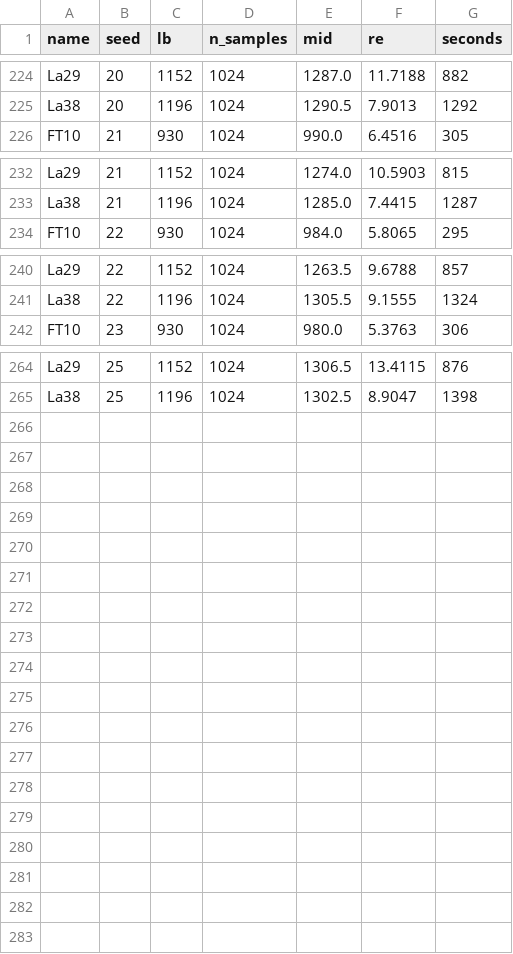
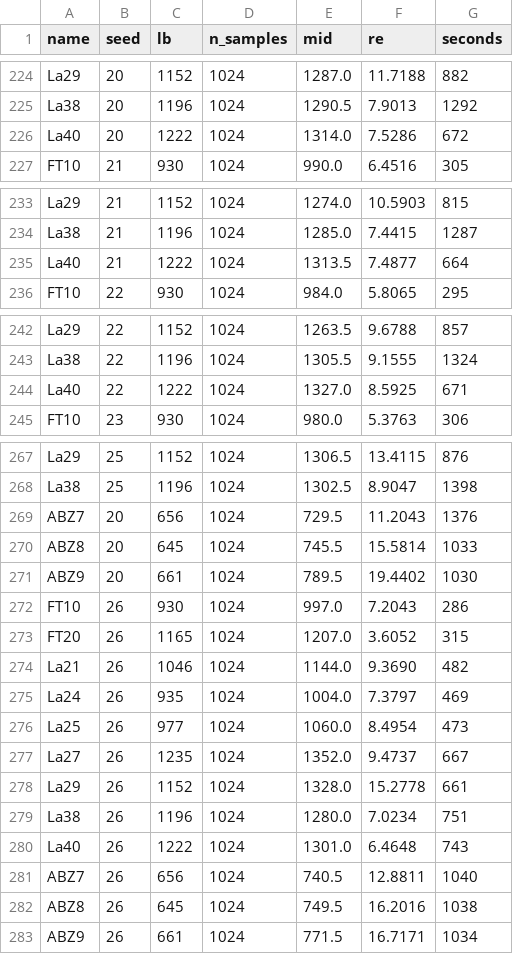
Before and after one commit to HernanDiaz/DeepLJSP, a CSV file: benchmarks/ext30/classic12_bo1024_f1.csv, drawn as a sheet; only a part is shown, gaps mark what is left out; the diff names each change by its address in the sheet, - before the commit and + after, or states it on an @@ line.

```diff
--- a/benchmarks/ext30/classic12_bo1024_f1.csv
+++ b/benchmarks/ext30/classic12_bo1024_f1.csv
+row 226: La40 | 20 | 1222 | 1024 | 1314.0 | 7.5286 | 672
+row 235: La40 | 21 | 1222 | 1024 | 1313.5 | 7.4877 | 664
+row 244: La40 | 22 | 1222 | 1024 | 1327.0 | 8.5925 | 671
+row 269: ABZ7 | 20 | 656 | 1024 | 729.5 | 11.2043 | 1376
+row 270: ABZ8 | 20 | 645 | 1024 | 745.5 | 15.5814 | 1033
+row 271: ABZ9 | 20 | 661 | 1024 | 789.5 | 19.4402 | 1030
+row 272: FT10 | 26 | 930 | 1024 | 997.0 | 7.2043 | 286
+row 273: FT20 | 26 | 1165 | 1024 | 1207.0 | 3.6052 | 315
+row 274: La21 | 26 | 1046 | 1024 | 1144.0 | 9.3690 | 482
+row 275: La24 | 26 | 935 | 1024 | 1004.0 | 7.3797 | 469
+row 276: La25 | 26 | 977 | 1024 | 1060.0 | 8.4954 | 473
+row 277: La27 | 26 | 1235 | 1024 | 1352.0 | 9.4737 | 667
+row 278: La29 | 26 | 1152 | 1024 | 1328.0 | 15.2778 | 661
+row 279: La38 | 26 | 1196 | 1024 | 1280.0 | 7.0234 | 751
+row 280: La40 | 26 | 1222 | 1024 | 1301.0 | 6.4648 | 743
+row 281: ABZ7 | 26 | 656 | 1024 | 740.5 | 12.8811 | 1040
+row 282: ABZ8 | 26 | 645 | 1024 | 749.5 | 16.2016 | 1038
+row 283: ABZ9 | 26 | 661 | 1024 | 771.5 | 16.7171 | 1034
```
Also changed, not shown: benchmarks/ext30/classic12_bo1024_f2.csv, benchmarks/ext30/classic12_bo1024_f3.csv, 20 other files.
